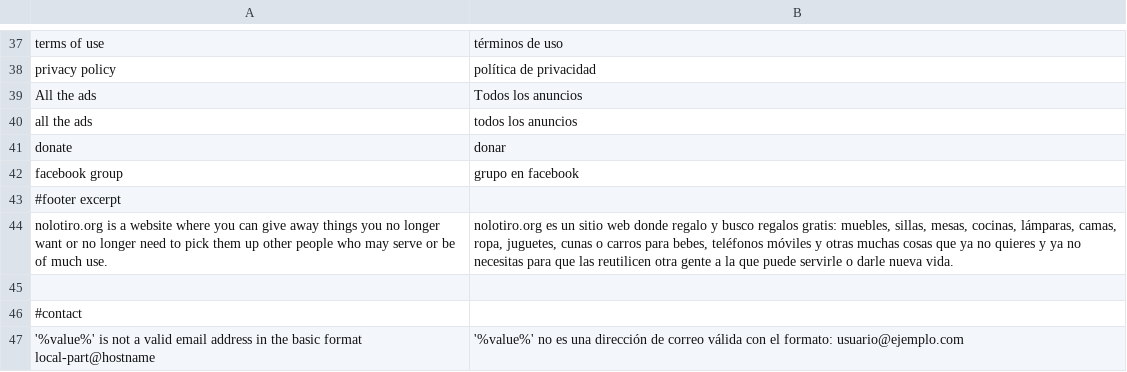
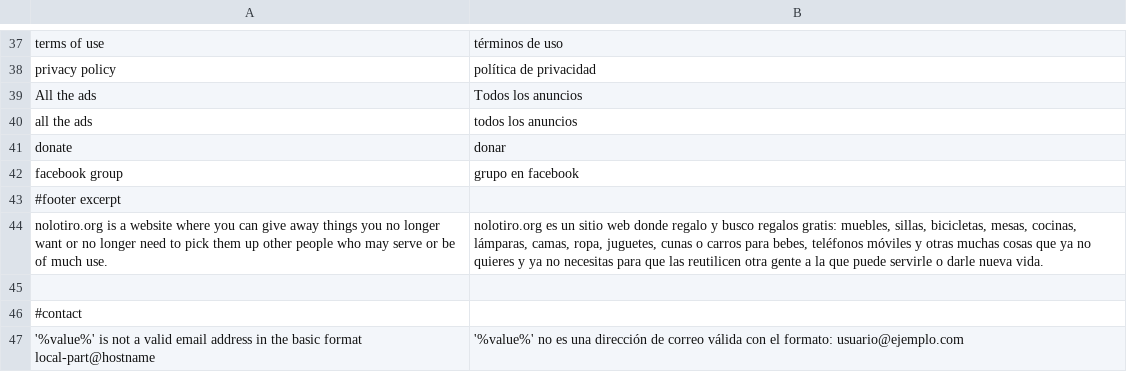
Before and after one commit to alabs/nolotiro, a CSV file: application/languages/es.csv, drawn as a sheet; only a part is shown, gaps mark what is left out.

Commit message:
more footer texts

```diff
--- a/application/languages/es.csv
+++ b/application/languages/es.csv
@@ -43,3 +43,3 @@
 #footer excerpt
-"nolotiro.org is a website where you can give away things you no longer want or no longer need to pick them up other people who may serve or be of much use.";"nolotiro.org es un sitio web donde regalo y busco regalos gratis: muebles, sillas, mesas, cocinas, lámparas, camas, ropa, juguetes, cunas o carros para bebes, teléfonos móviles y otras muchas cosas que ya no quieres y ya no necesitas para que las reutilicen otra gente a la que puede servirle o darle nueva vida."
+"nolotiro.org is a website where you can give away things you no longer want or no longer need to pick them up other people who may serve or be of much use.";"nolotiro.org es un sitio web donde regalo y busco regalos gratis: muebles, sillas, bicicletas, mesas, cocinas, lámparas, camas, ropa, juguetes, cunas o carros para bebes, teléfonos móviles y otras muchas cosas que ya no quieres y ya no necesitas para que las reutilicen otra gente a la que puede servirle o darle nueva vida."
 
```
